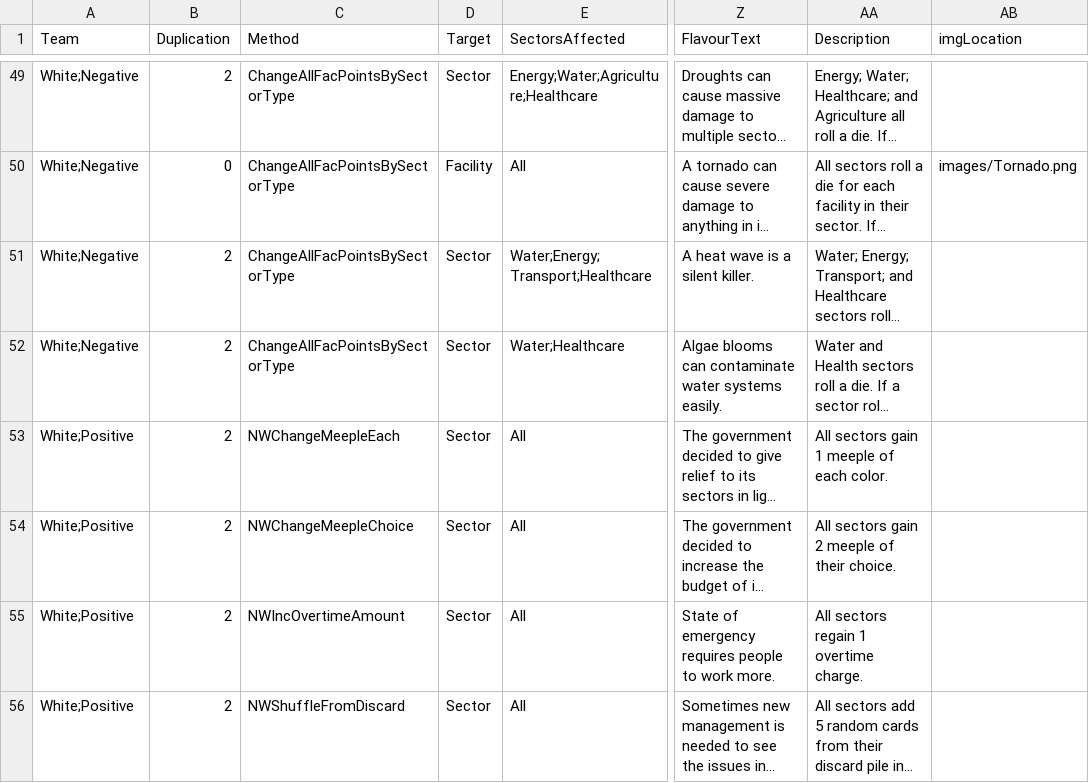
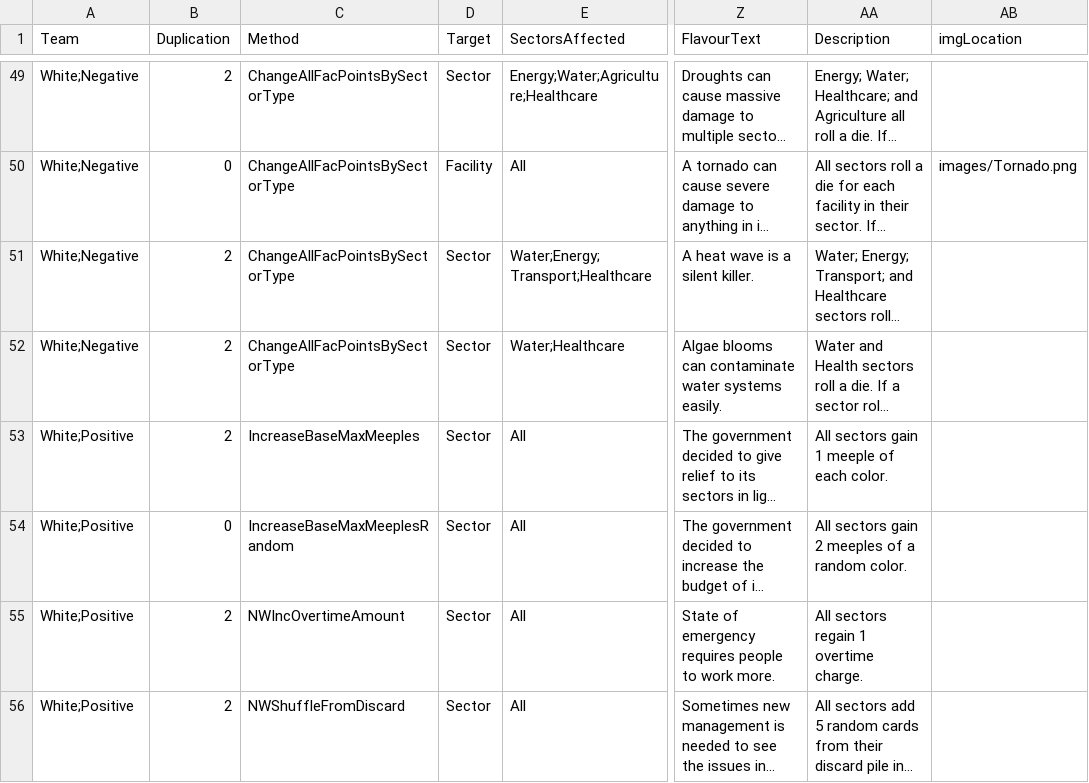
Before and after one commit to profjdbayliss/RIT-Resilience-Game, a CSV file: ResilienceGame/Assets/StreamingAssets/SectorDownCards.csv, drawn as a sheet; only a part is shown, gaps mark what is left out; long unchanged cells end in …; the diff names each change by its address in the sheet, - before the commit and + after, or states it on an @@ line.

Commit message:
Overtime increase white card

```diff
--- a/ResilienceGame/Assets/StreamingAssets/SectorDownCards.csv
+++ b/ResilienceGame/Assets/StreamingAssets/SectorDownCards.csv
-C53 (Method): NWChangeMeepleEach
+C53 (Method): IncreaseBaseMaxMeeples
-B54 (Duplication): 2
+B54 (Duplication): 0
-C54 (Method): NWChangeMeepleChoice
+C54 (Method): IncreaseBaseMaxMeeplesRandom
-AA54 (Description): All sectors gain 2 meeple of their choice.
+AA54 (Description): All sectors gain 2 meeples of a random color.
```
Also changed, not shown: 6 other files.
